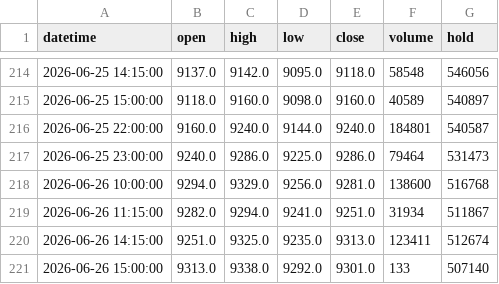
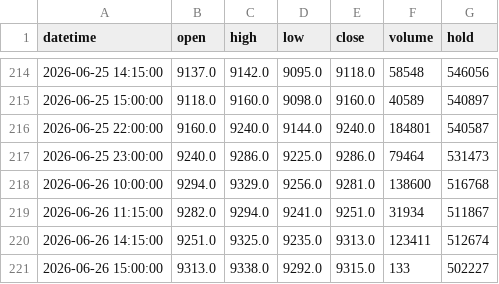
Before and after one commit to FrankSun0616/palm_dalian, a CSV file: data/intraday_1h.csv, drawn as a sheet; only a part is shown, gaps mark what is left out.

```diff
--- a/data/intraday_1h.csv
+++ b/data/intraday_1h.csv
@@ -220,2 +220,2 @@ datetime,open,high,low,close,volume,hold
 2026-06-26 14:15:00,9251.0,9325.0,9235.0,9313.0,123411,512674
-2026-06-26 15:00:00,9313.0,9338.0,9292.0,9301.0,133,507140
+2026-06-26 15:00:00,9313.0,9338.0,9292.0,9315.0,133,502227
```
Also changed, not shown: data/intraday_2h.csv, 3 other files.
